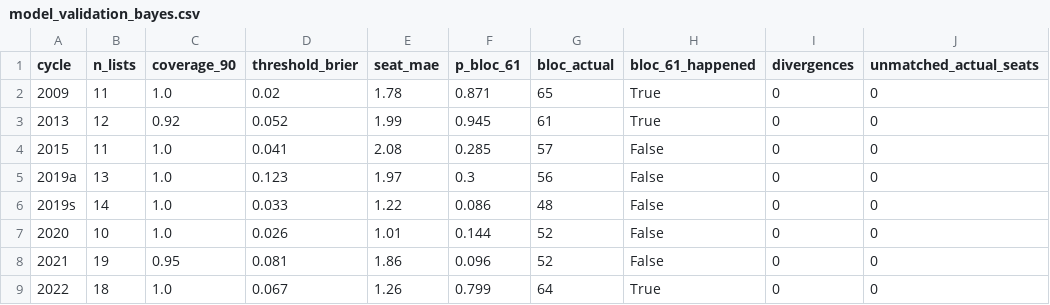
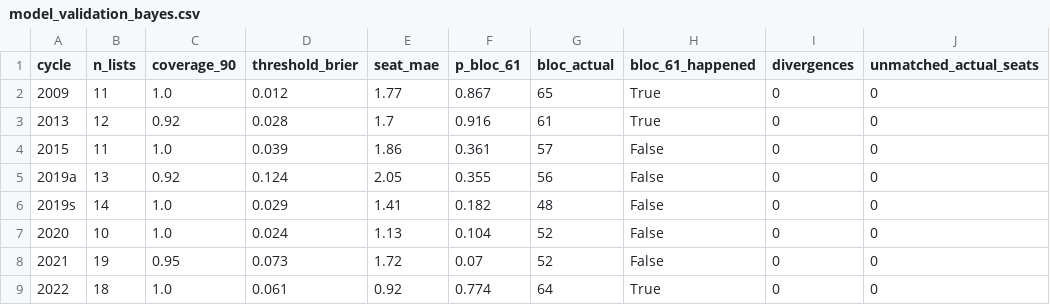
Before and after one commit to idoherling/2026_Election_Model, a CSV file: data/processed/model_validation_bayes.csv, drawn as a sheet.

```diff
--- a/data/processed/model_validation_bayes.csv
+++ b/data/processed/model_validation_bayes.csv
@@ -1,9 +1,9 @@
 cycle,n_lists,coverage_90,threshold_brier,seat_mae,p_bloc_61,bloc_actual,bloc_61_happened,divergences,unmatched_actual_seats
-2009,11,1.0,0.02,1.78,0.871,65,True,0,0
-2013,12,0.92,0.052,1.99,0.945,61,True,0,0
-2015,11,1.0,0.041,2.08,0.285,57,False,0,0
-2019a,13,1.0,0.123,1.97,0.3,56,False,0,0
-2019s,14,1.0,0.033,1.22,0.086,48,False,0,0
-2020,10,1.0,0.026,1.01,0.144,52,False,0,0
-2021,19,0.95,0.081,1.86,0.096,52,False,0,0
-2022,18,1.0,0.067,1.26,0.799,64,True,0,0
+2009,11,1.0,0.012,1.77,0.867,65,True,0,0
+2013,12,0.92,0.028,1.7,0.916,61,True,0,0
+2015,11,1.0,0.039,1.86,0.361,57,False,0,0
+2019a,13,0.92,0.124,2.05,0.355,56,False,0,0
+2019s,14,1.0,0.029,1.41,0.182,48,False,0,0
+2020,10,1.0,0.024,1.13,0.104,52,False,0,0
+2021,19,0.95,0.073,1.72,0.07,52,False,0,0
+2022,18,1.0,0.061,0.92,0.774,64,True,0,0
```
Also changed, not shown: data/processed/model_validation_ablation.csv, data/processed/model_validation_bayes_lists.csv, 4 other files.
